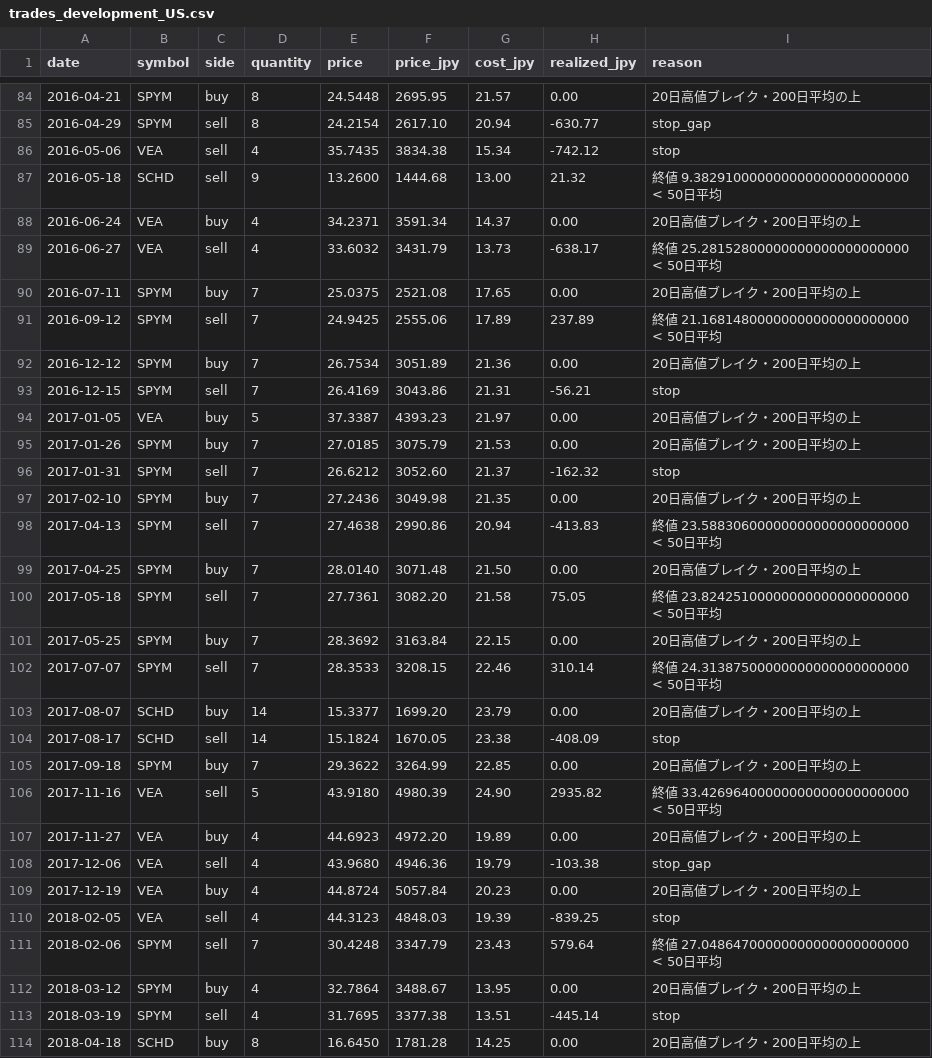
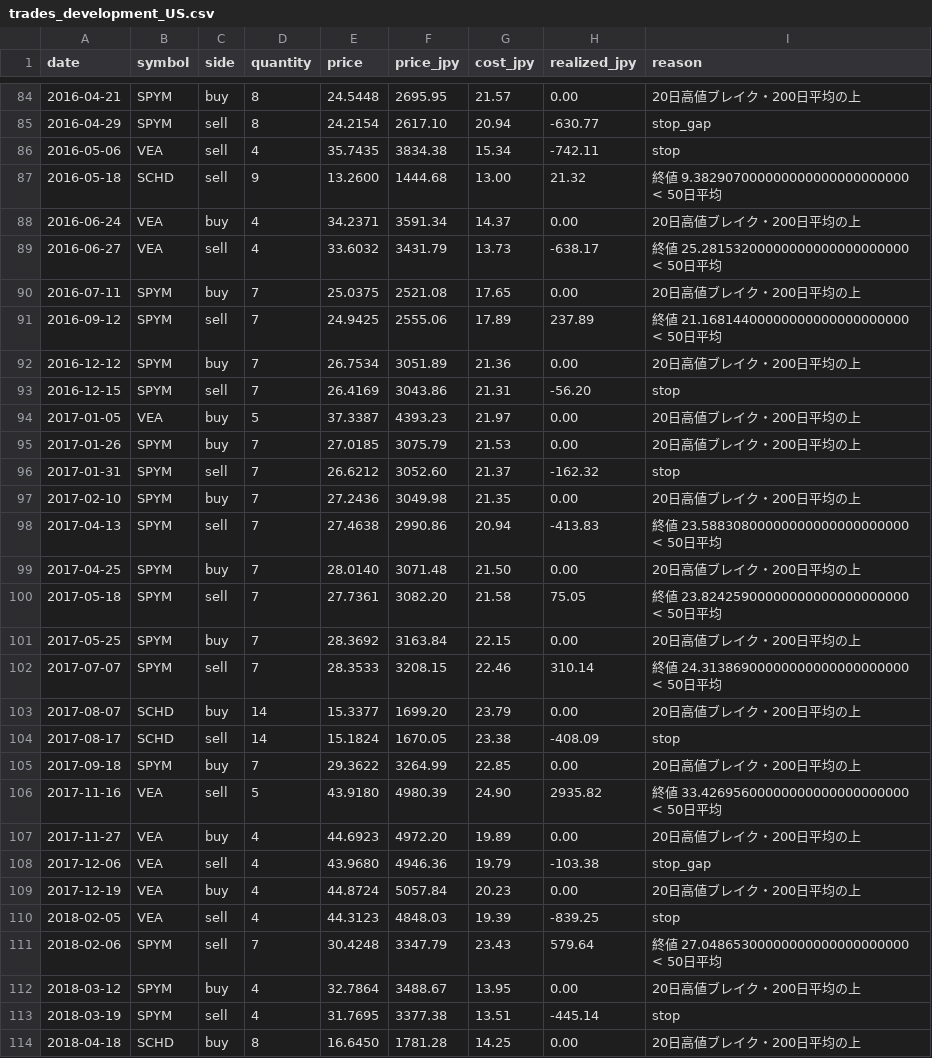
Before and after one commit to junglegym-mikage/ai-business, a CSV file: results/trades_development_US.csv, drawn as a sheet; only a part is shown, gaps mark what is left out; the diff covers the shown part only.

```diff
--- a/results/trades_development_US.csv
+++ b/results/trades_development_US.csv
@@ -85,10 +85,10 @@ date,symbol,side,quantity,price,price_jpy,cost_jpy,realized_jpy,reason
 2016-04-29,SPYM,sell,8,24.2154,2617.10,20.94,-630.77,stop_gap
-2016-05-06,VEA,sell,4,35.7435,3834.38,15.34,-742.12,stop
-2016-05-18,SCHD,sell,9,13.2600,1444.68,13.00,21.32,終値 9.382910000000000000000000000 < 50日平均
+2016-05-06,VEA,sell,4,35.7435,3834.38,15.34,-742.11,stop
+2016-05-18,SCHD,sell,9,13.2600,1444.68,13.00,21.32,終値 9.382907000000000000000000000 < 50日平均
 2016-06-24,VEA,buy,4,34.2371,3591.34,14.37,0.00,20日高値ブレイク・200日平均の上
-2016-06-27,VEA,sell,4,33.6032,3431.79,13.73,-638.17,終値 25.28152800000000000000000000 < 50日平均
+2016-06-27,VEA,sell,4,33.6032,3431.79,13.73,-638.17,終値 25.28153200000000000000000000 < 50日平均
 2016-07-11,SPYM,buy,7,25.0375,2521.08,17.65,0.00,20日高値ブレイク・200日平均の上
-2016-09-12,SPYM,sell,7,24.9425,2555.06,17.89,237.89,終値 21.16814800000000000000000000 < 50日平均
+2016-09-12,SPYM,sell,7,24.9425,2555.06,17.89,237.89,終値 21.16814400000000000000000000 < 50日平均
 2016-12-12,SPYM,buy,7,26.7534,3051.89,21.36,0.00,20日高値ブレイク・200日平均の上
-2016-12-15,SPYM,sell,7,26.4169,3043.86,21.31,-56.21,stop
+2016-12-15,SPYM,sell,7,26.4169,3043.86,21.31,-56.20,stop
 2017-01-05,VEA,buy,5,37.3387,4393.23,21.97,0.00,20日高値ブレイク・200日平均の上
@@ -97,7 +97,7 @@ date,symbol,side,quantity,price,price_jpy,cost_jpy,realized_jpy,reason
 2017-02-10,SPYM,buy,7,27.2436,3049.98,21.35,0.00,20日高値ブレイク・200日平均の上
-2017-04-13,SPYM,sell,7,27.4638,2990.86,20.94,-413.83,終値 23.58830600000000000000000000 < 50日平均
+2017-04-13,SPYM,sell,7,27.4638,2990.86,20.94,-413.83,終値 23.58830800000000000000000000 < 50日平均
 2017-04-25,SPYM,buy,7,28.0140,3071.48,21.50,0.00,20日高値ブレイク・200日平均の上
-2017-05-18,SPYM,sell,7,27.7361,3082.20,21.58,75.05,終値 23.82425100000000000000000000 < 50日平均
+2017-05-18,SPYM,sell,7,27.7361,3082.20,21.58,75.05,終値 23.82425900000000000000000000 < 50日平均
 2017-05-25,SPYM,buy,7,28.3692,3163.84,22.15,0.00,20日高値ブレイク・200日平均の上
-2017-07-07,SPYM,sell,7,28.3533,3208.15,22.46,310.14,終値 24.31387500000000000000000000 < 50日平均
+2017-07-07,SPYM,sell,7,28.3533,3208.15,22.46,310.14,終値 24.31386900000000000000000000 < 50日平均
 2017-08-07,SCHD,buy,14,15.3377,1699.20,23.79,0.00,20日高値ブレイク・200日平均の上
@@ -105,3 +105,3 @@ date,symbol,side,quantity,price,price_jpy,cost_jpy,realized_jpy,reason
 2017-09-18,SPYM,buy,7,29.3622,3264.99,22.85,0.00,20日高値ブレイク・200日平均の上
-2017-11-16,VEA,sell,5,43.9180,4980.39,24.90,2935.82,終値 33.42696400000000000000000000 < 50日平均
+2017-11-16,VEA,sell,5,43.9180,4980.39,24.90,2935.82,終値 33.42695600000000000000000000 < 50日平均
 2017-11-27,VEA,buy,4,44.6923,4972.20,19.89,0.00,20日高値ブレイク・200日平均の上
@@ -110,3 +110,3 @@ date,symbol,side,quantity,price,price_jpy,cost_jpy,realized_jpy,reason
 2018-02-05,VEA,sell,4,44.3123,4848.03,19.39,-839.25,stop
-2018-02-06,SPYM,sell,7,30.4248,3347.79,23.43,579.64,終値 27.04864700000000000000000000 < 50日平均
+2018-02-06,SPYM,sell,7,30.4248,3347.79,23.43,579.64,終値 27.04865300000000000000000000 < 50日平均
 2018-03-12,SPYM,buy,4,32.7864,3488.67,13.95,0.00,20日高値ブレイク・200日平均の上
```
Also changed, not shown: 52 edited cells elsewhere in this file, results/trades_development_JP.csv, 3 other files.
